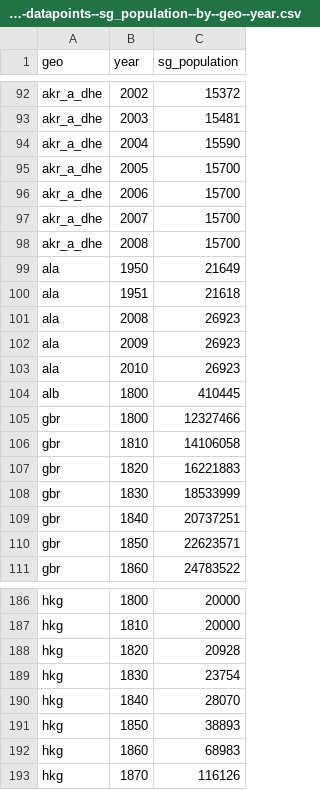
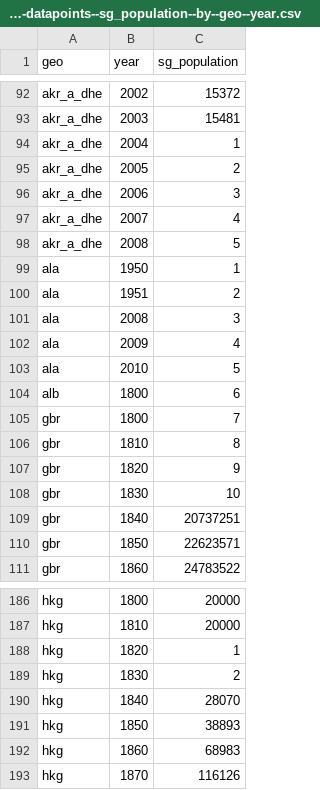
Before and after one commit to VS-work/ddf--gapminder_world-stub-1, a CSV file: ddf--datapoints--sg_population--by--geo--year.csv, drawn as a sheet; only a part is shown, gaps mark what is left out; the diff covers the shown part only.

Commit message:
feat(stub-data): update stub data for dataset 1 (version 3)

```diff
--- a/ddf--datapoints--sg_population--by--geo--year.csv
+++ b/ddf--datapoints--sg_population--by--geo--year.csv
@@ -93,17 +93,17 @@ akr_a_dhe,2002,15372
 akr_a_dhe,2003,15481
-akr_a_dhe,2004,15590
-akr_a_dhe,2005,15700
-akr_a_dhe,2006,15700
-akr_a_dhe,2007,15700
-akr_a_dhe,2008,15700
-ala,1950,21649
-ala,1951,21618
-ala,2008,26923
-ala,2009,26923
-ala,2010,26923
-alb,1800,410445
-gbr,1800,12327466
-gbr,1810,14106058
-gbr,1820,16221883
-gbr,1830,18533999
+akr_a_dhe,2004,1
+akr_a_dhe,2005,2
+akr_a_dhe,2006,3
+akr_a_dhe,2007,4
+akr_a_dhe,2008,5
+ala,1950,1
+ala,1951,2
+ala,2008,3
+ala,2009,4
+ala,2010,5
+alb,1800,6
+gbr,1800,7
+gbr,1810,8
+gbr,1820,9
+gbr,1830,10
 gbr,1840,20737251
@@ -187,4 +187,4 @@ hkg,1800,20000
 hkg,1810,20000
-hkg,1820,20928
-hkg,1830,23754
+hkg,1820,1
+hkg,1830,2
 hkg,1840,28070
```
Also changed, not shown: 25 added rows elsewhere in this file, 1 other file.
